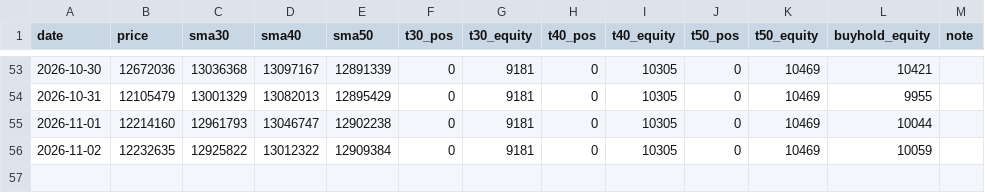
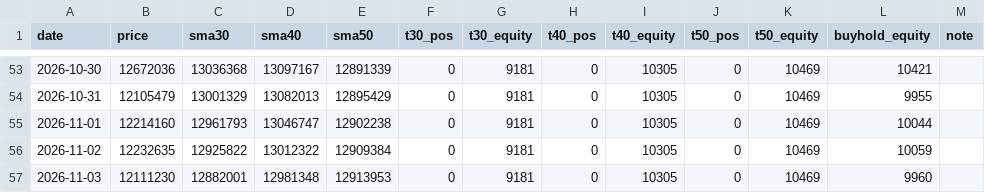
Before and after one commit to horizontalwing/btc-sim, a CSV file: logs/trend_log.csv, drawn as a sheet; only a part is shown, gaps mark what is left out.

Commit message:
trend: 2026-11-02T23:05Z paper-trade log

```diff
--- a/logs/trend_log.csv
+++ b/logs/trend_log.csv
@@ -56 +56,2 @@ date,price,sma30,sma40,sma50,t30_pos,t30_equity,t40_pos,t40_equity,t50_pos,t50_e
 2026-11-02,12232635,12925822,13012322,12909384,0,9181,0,10305,0,10469,10059,
+2026-11-03,12111230,12882001,12981348,12913953,0,9181,0,10305,0,10469,9960,
```
Also changed, not shown: 1 other file.
